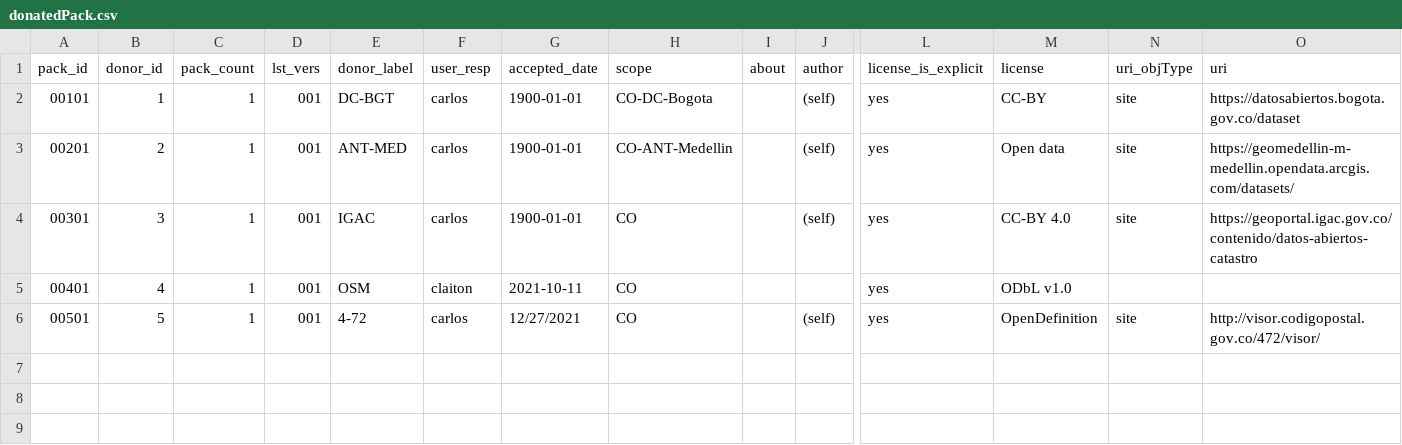
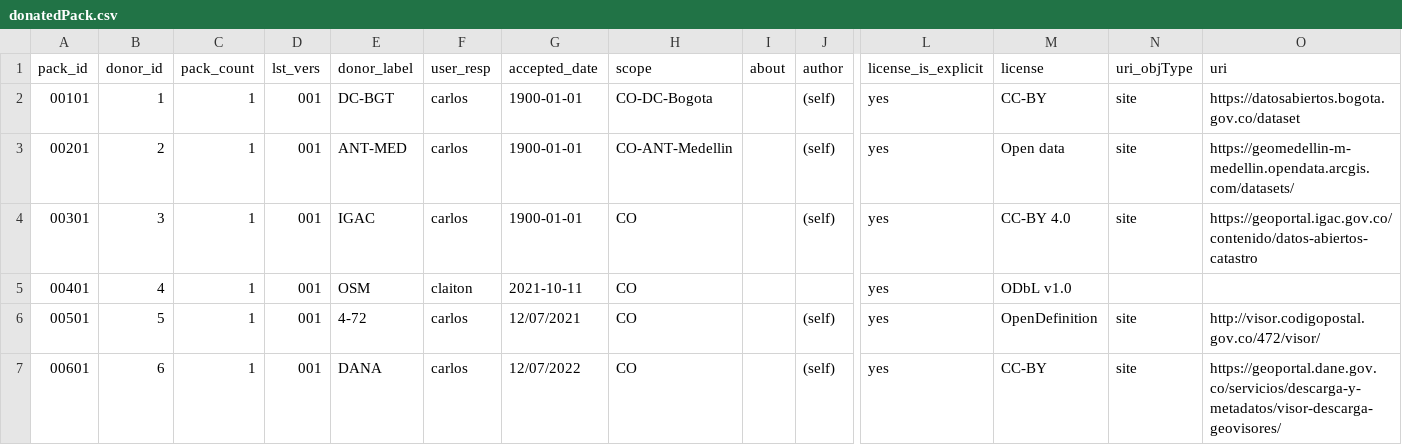
Before and after one commit to digital-guard/preserv-CO, a CSV file: data/donatedPack.csv, drawn as a sheet; only a part is shown, gaps mark what is left out; rows hold the shown columns only; the diff names each change by its address in the sheet, - before the commit and + after, or states it on an @@ line.

Commit message:
Update donatedPack.csv

```diff
--- a/data/donatedPack.csv
+++ b/data/donatedPack.csv
-G6 (accepted_date): 12/27/2021
+G6 (accepted_date): 12/07/2021
+row 7: 00601 | 6 | 1 | 001 | DANA | carlos | 12/07/2022 | CO |  | (self) | yes | CC-BY | site | https://geoportal.dane.gov.co/servicios/descarga-y-metadatos/visor-descarga-geovisores/
```
